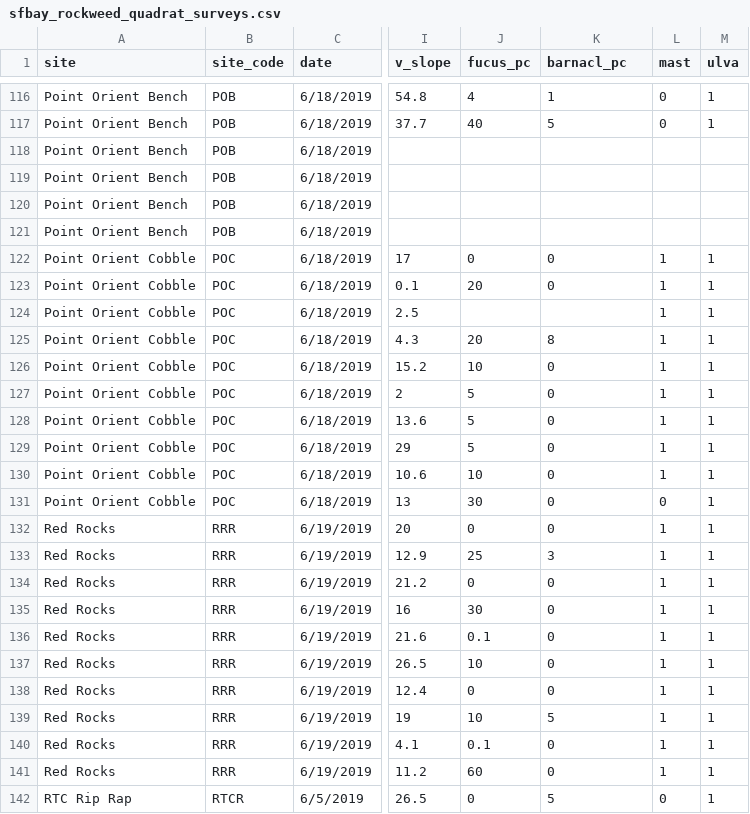
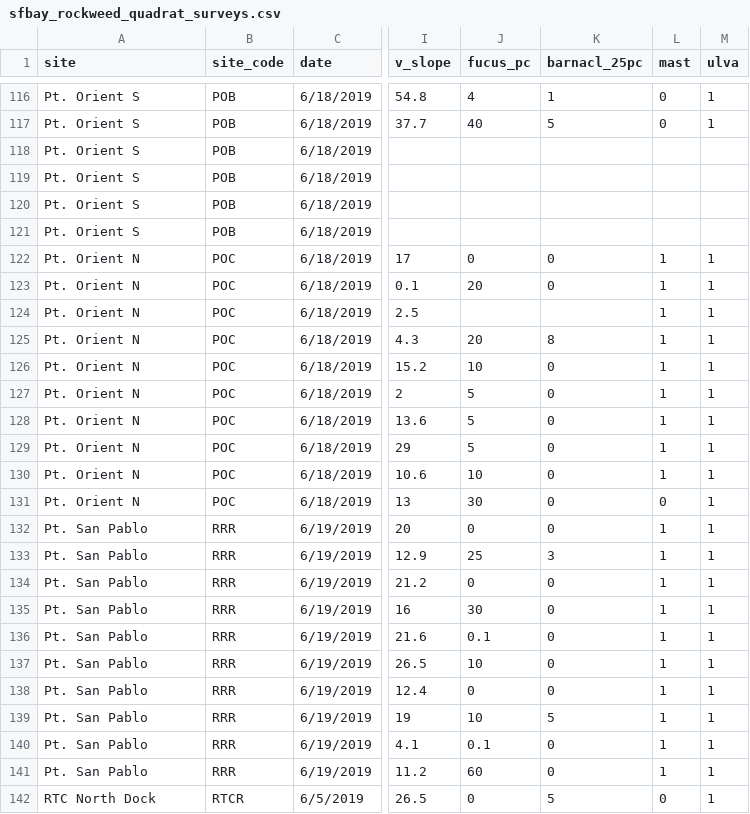
Before and after one commit to phyllospadix/SFB-Rocky-Shore-Surveys, a CSV file: data/sfbay_rockweed_quadrat_surveys.csv, drawn as a sheet; only a part is shown, gaps mark what is left out; the diff covers the shown part only; the diff names each change by its address in the sheet, - before the commit and + after, or states it on an @@ line.

```diff
--- a/data/sfbay_rockweed_quadrat_surveys.csv
+++ b/data/sfbay_rockweed_quadrat_surveys.csv
-K1: barnacl_pc
+K1: barnacl_25pc
-A116:A121 (site): Point Orient Bench
+A116:A121 (site): Pt. Orient S
-A122:A131 (site): Point Orient Cobble
+A122:A131 (site): Pt. Orient N
-A132:A141 (site): Red Rocks
+A132:A141 (site): Pt. San Pablo
-A142 (site): RTC Rip Rap
+A142 (site): RTC North Dock
```
Also changed, not shown: 103 edited cells elsewhere in this file, data/sfbay_rockweed_quadrat_invert_sizes.csv, data/sfbay_rockweed_site_names_locations.csv, 2 other files.
